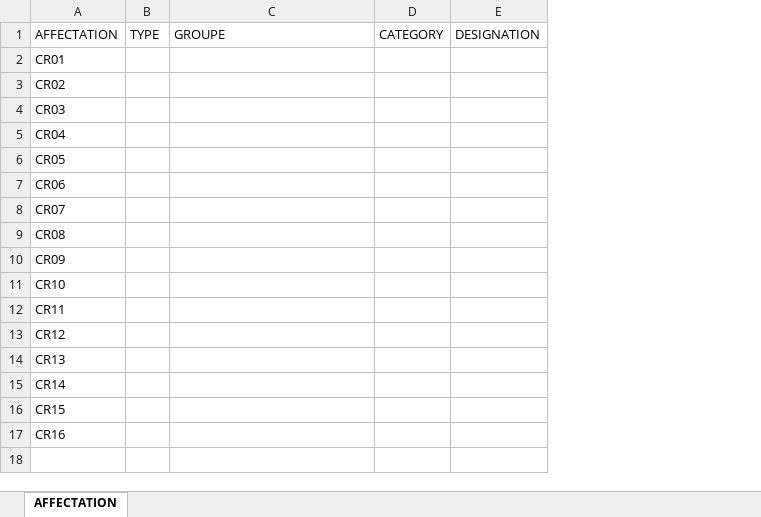
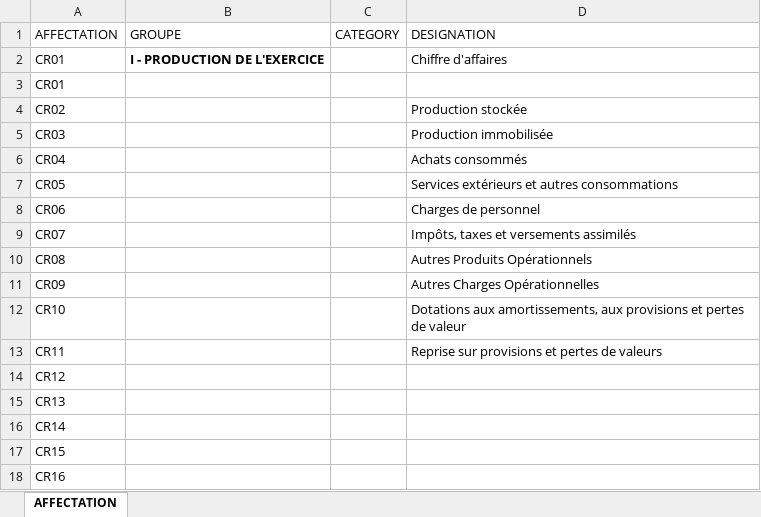
Before and after one commit to Group-ITDevSuccess/Automatisation-remont-e-balances-g-n-rales-standardis-es-et-consolidation, an Excel workbook: storage/ASIGNATION CN.xlsx, sheet AFFECTATION, drawn as a sheet; values as stored, in another font and other column widths than the file's, no borders; charts and pictures not drawn; removed rows and columns are numbered as before the commit, all else as after; the diff names each change by its address in the sheet, - before the commit and + after, or states it on an @@ line.

```diff
--- a/storage/ASIGNATION CN.xlsx (sheet AFFECTATION)
+++ b/storage/ASIGNATION CN.xlsx (sheet AFFECTATION)
-column B (TYPE), empty
-column E (DESIGNATION), empty
+column D (DESIGNATION), rows 4-13: Production stockée | Production immobilisée | Achats consommés | Services extérieurs et autres consommations | Charges de personnel | Impôts, taxes et versements assimilés | Autres Produits Opérationnels | Autres Charges Opérationnelles | Dotations aux amortissements, aux provisions et pertes de valeur | Reprise sur provisions et pertes de valeurs
+row 2: CR01 | I - PRODUCTION DE L'EXERCICE |  | Chiffre d'affaires
```
Also changed, not shown: charts or pictures, 5 other files.
